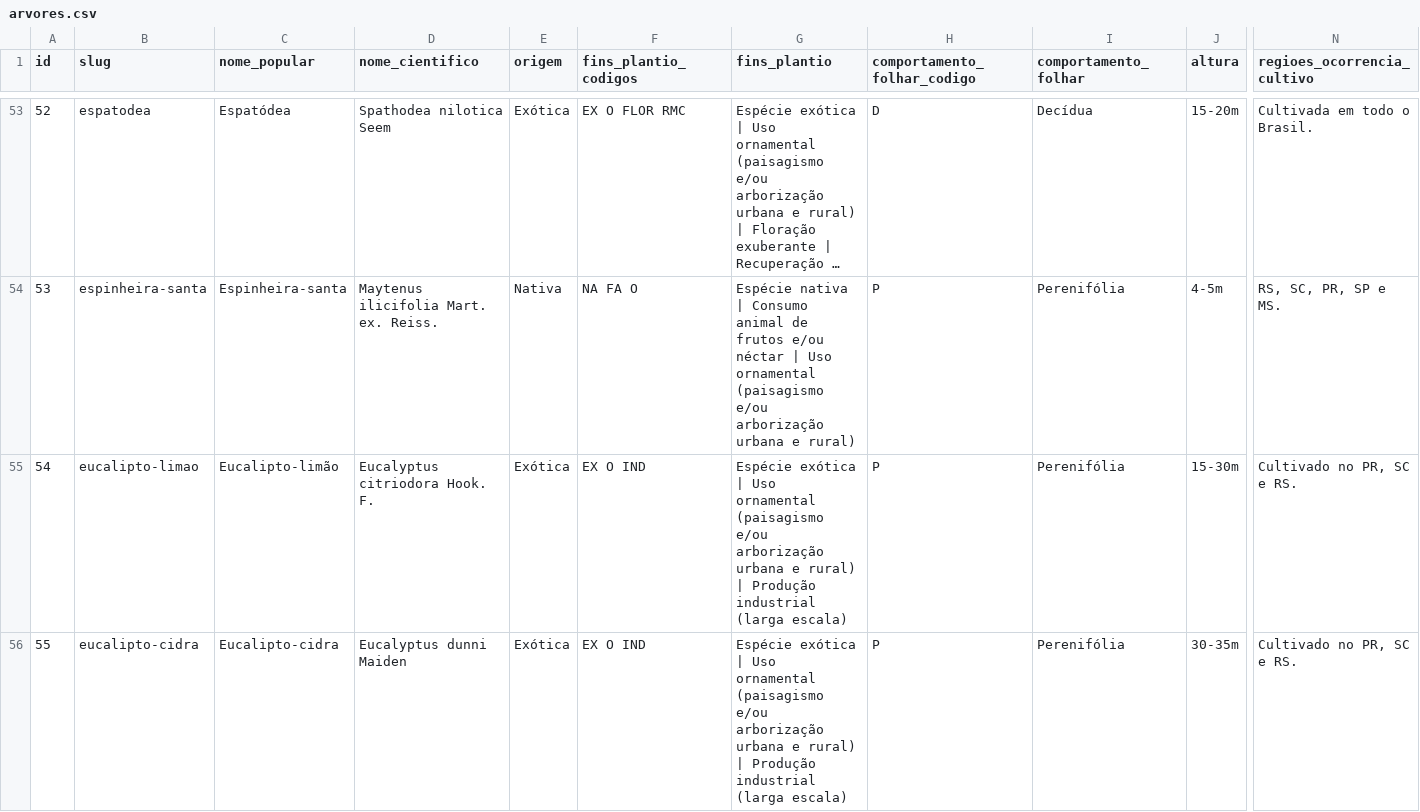
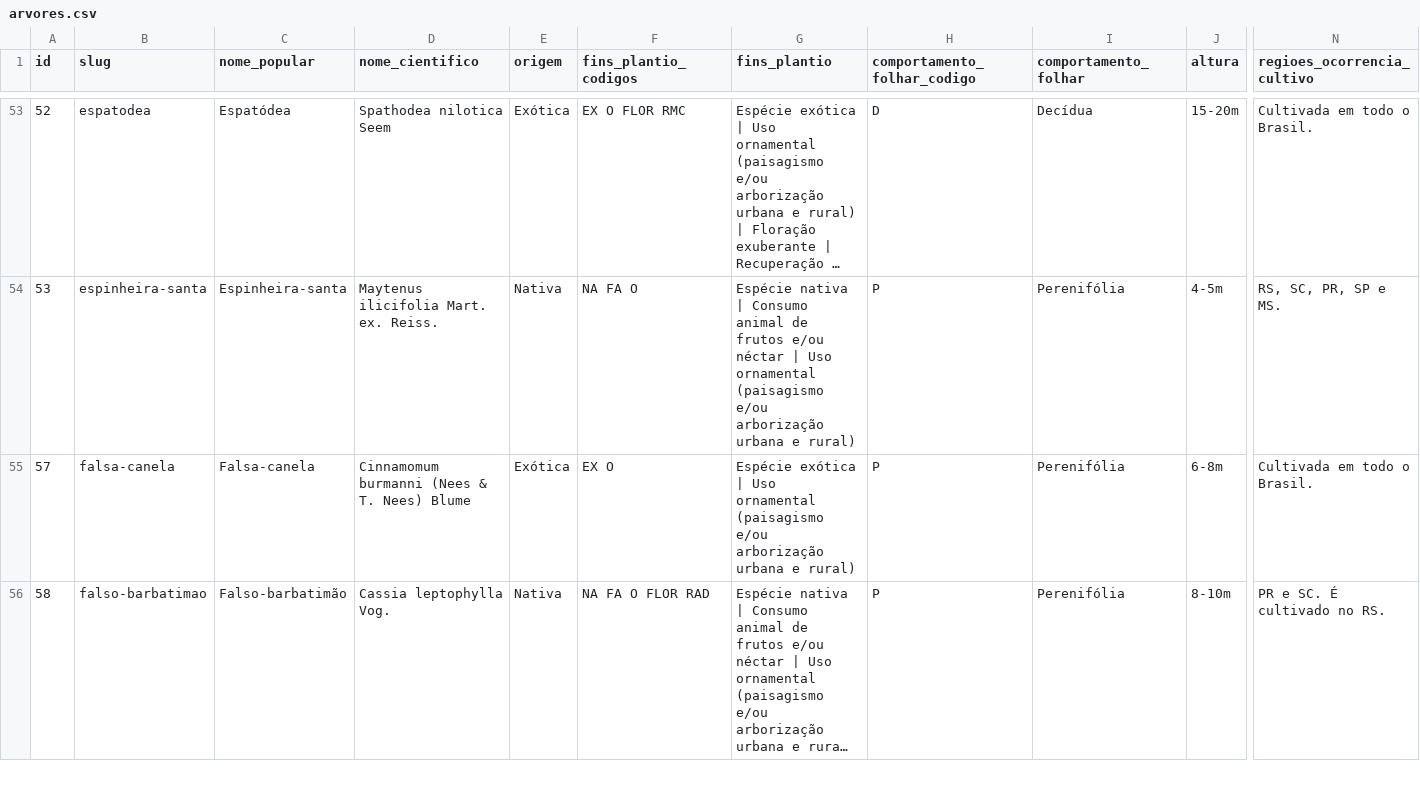
Before and after one commit to JoaoMudar/websiteb2b, a CSV file: system/data/arvores.csv, drawn as a sheet; only a part is shown, gaps mark what is left out; the shorter side is filled out with more unchanged rows; long unchanged cells end in …; rows hold the shown columns only; the diff covers the shown part only; the diff names each change by its address in the sheet, - before the commit and + after, or states it on an @@ line.

```diff
--- a/system/data/arvores.csv
+++ b/system/data/arvores.csv
-row 55: 54 | eucalipto-limao | Eucalipto-limão | Eucalyptus citriodora Hook. F. | Exótica | EX O IND | Espécie exótica | Uso ornamental (paisagismo e/ou arborização urbana e rural) | Produção industrial (larga escala) | P | Perenifólia | 15-30m | Cultivado no PR, SC e RS.
-row 56: 55 | eucalipto-cidra | Eucalipto-cidra | Eucalyptus dunni Maiden | Exótica | EX O IND | Espécie exótica | Uso ornamental (paisagismo e/ou arborização urbana e rural) | Produção industrial (larga escala) | P | Perenifólia | 30-35m | Cultivado no PR, SC e RS.
```
Also changed, not shown: 2 removed rows elsewhere in this file, 21 other files.
